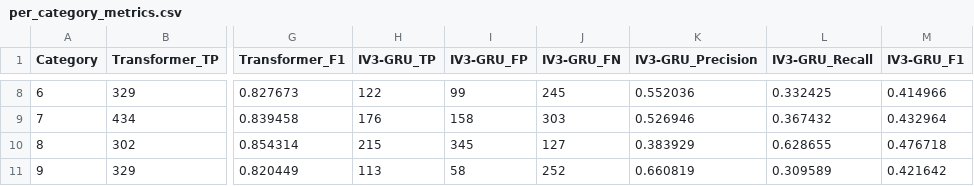
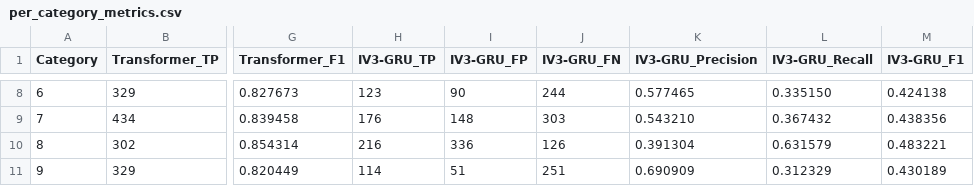
Before and after one commit to jeipab/fslr-transformer-vs-iv3gru, a CSV file: metrics/extract/overall/per_category_metrics.csv, drawn as a sheet; only a part is shown, gaps mark what is left out; the diff covers the shown part only; the diff names each change by its address in the sheet, - before the commit and + after, or states it on an @@ line.

Commit message:
Update classification and recognition metrics with revised performance data
- Adjusted CSV files for classification and recognition metrics, including `classification_metrics_iv3gru.csv` and `recognition_metrics_iv3gru.csv`, to reflect updated precision, recall, and F1 scores.
- Revised mean metrics in `classification_mean_metrics.csv` and `recognition_mean_metrics.csv` for improved accuracy.
- Updated overall metrics in `overall_classification_metrics.csv` and `overall_recognition_metrics.csv` to provide a comprehensive view of model performance.
- Enhanced per-category and per-gloss metrics in `per_category_metrics.csv` and `per_gloss_metrics.csv` with new data.
- Updated radar chart images for classification and recognition metrics to visualize the latest performance results.

```diff
--- a/metrics/extract/overall/per_category_metrics.csv
+++ b/metrics/extract/overall/per_category_metrics.csv
-H8 (IV3-GRU_TP): 122
+H8 (IV3-GRU_TP): 123
-I8 (IV3-GRU_FP): 99
+I8 (IV3-GRU_FP): 90
-J8 (IV3-GRU_FN): 245
+J8 (IV3-GRU_FN): 244
-K8 (IV3-GRU_Precision): 0.552036
+K8 (IV3-GRU_Precision): 0.577465
-L8 (IV3-GRU_Recall): 0.332425
+L8 (IV3-GRU_Recall): 0.335150
-M8 (IV3-GRU_F1): 0.414966
+M8 (IV3-GRU_F1): 0.424138
-I9 (IV3-GRU_FP): 158
+I9 (IV3-GRU_FP): 148
-K9 (IV3-GRU_Precision): 0.526946
+K9 (IV3-GRU_Precision): 0.543210
-M9 (IV3-GRU_F1): 0.432964
+M9 (IV3-GRU_F1): 0.438356
-H10 (IV3-GRU_TP): 215
+H10 (IV3-GRU_TP): 216
-I10 (IV3-GRU_FP): 345
+I10 (IV3-GRU_FP): 336
-J10 (IV3-GRU_FN): 127
+J10 (IV3-GRU_FN): 126
-K10 (IV3-GRU_Precision): 0.383929
+K10 (IV3-GRU_Precision): 0.391304
-L10 (IV3-GRU_Recall): 0.628655
+L10 (IV3-GRU_Recall): 0.631579
-M10 (IV3-GRU_F1): 0.476718
+M10 (IV3-GRU_F1): 0.483221
-H11 (IV3-GRU_TP): 113
+H11 (IV3-GRU_TP): 114
-I11 (IV3-GRU_FP): 58
+I11 (IV3-GRU_FP): 51
-J11 (IV3-GRU_FN): 252
+J11 (IV3-GRU_FN): 251
-K11 (IV3-GRU_Precision): 0.660819
+K11 (IV3-GRU_Precision): 0.690909
-L11 (IV3-GRU_Recall): 0.309589
+L11 (IV3-GRU_Recall): 0.312329
-M11 (IV3-GRU_F1): 0.421642
+M11 (IV3-GRU_F1): 0.430189
```
Also changed, not shown: 30 edited cells elsewhere in this file, metrics/extract/classification/classification_metrics_iv3gru.csv, metrics/extract/mean_metrics/classification_mean_metrics.csv, 7 other files.
